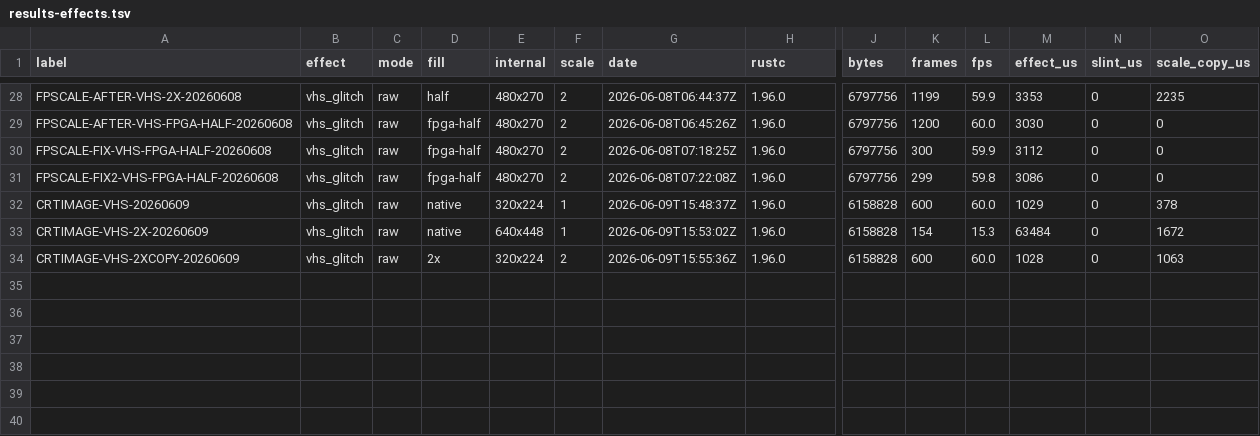
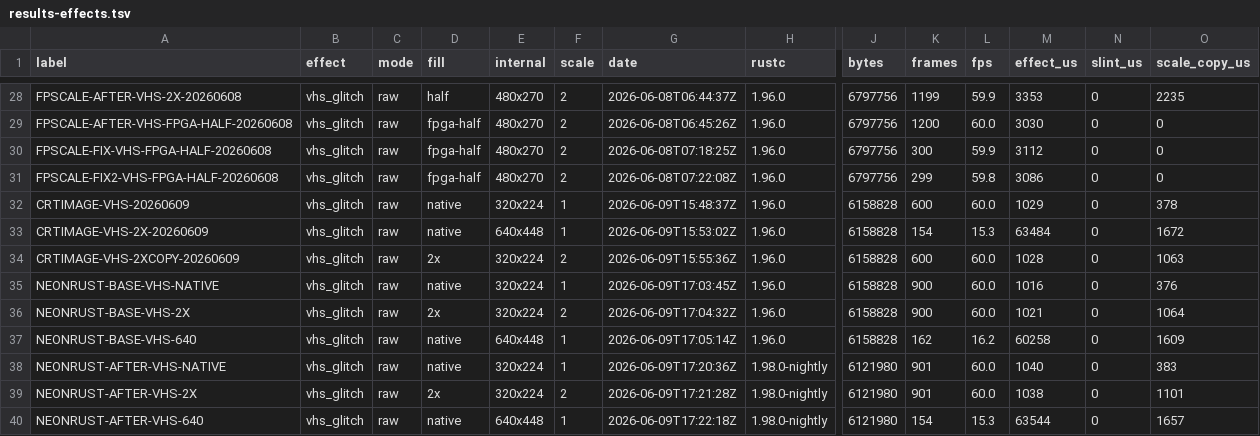
Before and after one commit to NigelBreslaw/MiSTer-MagiK, a TSV file: history/toolchain-bench/results-effects.tsv, drawn as a sheet; only a part is shown, gaps mark what is left out; rows hold the shown columns only; the diff names each change by its address in the sheet, - before the commit and + after, or states it on an @@ line.

Commit message:
Document dropped Rust NEON blend trial
Benchmarked the pure-Rust NEON approach from experiments/neon-cross-rust against blend_velocity and vhs_glitch/CrtImage on MiSTer. The active rust-neon-u32x4 path was slightly slower than scalar, so the code trial was dropped and only the measurements are kept.

```diff
--- a/history/toolchain-bench/results-effects.tsv
+++ b/history/toolchain-bench/results-effects.tsv
+row 35: NEONRUST-BASE-VHS-NATIVE | vhs_glitch | raw | native | 320x224 | 1 | 2026-06-09T17:03:45Z | 1.96.0 | 6158828 | 900 | 60.0 | 1016 | 0 | 376
+row 36: NEONRUST-BASE-VHS-2X | vhs_glitch | raw | 2x | 320x224 | 2 | 2026-06-09T17:04:32Z | 1.96.0 | 6158828 | 900 | 60.0 | 1021 | 0 | 1064
+row 37: NEONRUST-BASE-VHS-640 | vhs_glitch | raw | native | 640x448 | 1 | 2026-06-09T17:05:14Z | 1.96.0 | 6158828 | 162 | 16.2 | 60258 | 0 | 1609
+row 38: NEONRUST-AFTER-VHS-NATIVE | vhs_glitch | raw | native | 320x224 | 1 | 2026-06-09T17:20:36Z | 1.98.0-nightly | 6121980 | 901 | 60.0 | 1040 | 0 | 383
+row 39: NEONRUST-AFTER-VHS-2X | vhs_glitch | raw | 2x | 320x224 | 2 | 2026-06-09T17:21:28Z | 1.98.0-nightly | 6121980 | 901 | 60.0 | 1038 | 0 | 1101
+row 40: NEONRUST-AFTER-VHS-640 | vhs_glitch | raw | native | 640x448 | 1 | 2026-06-09T17:22:18Z | 1.98.0-nightly | 6121980 | 154 | 15.3 | 63544 | 0 | 1657
```
Also changed, not shown: 1 other file.
